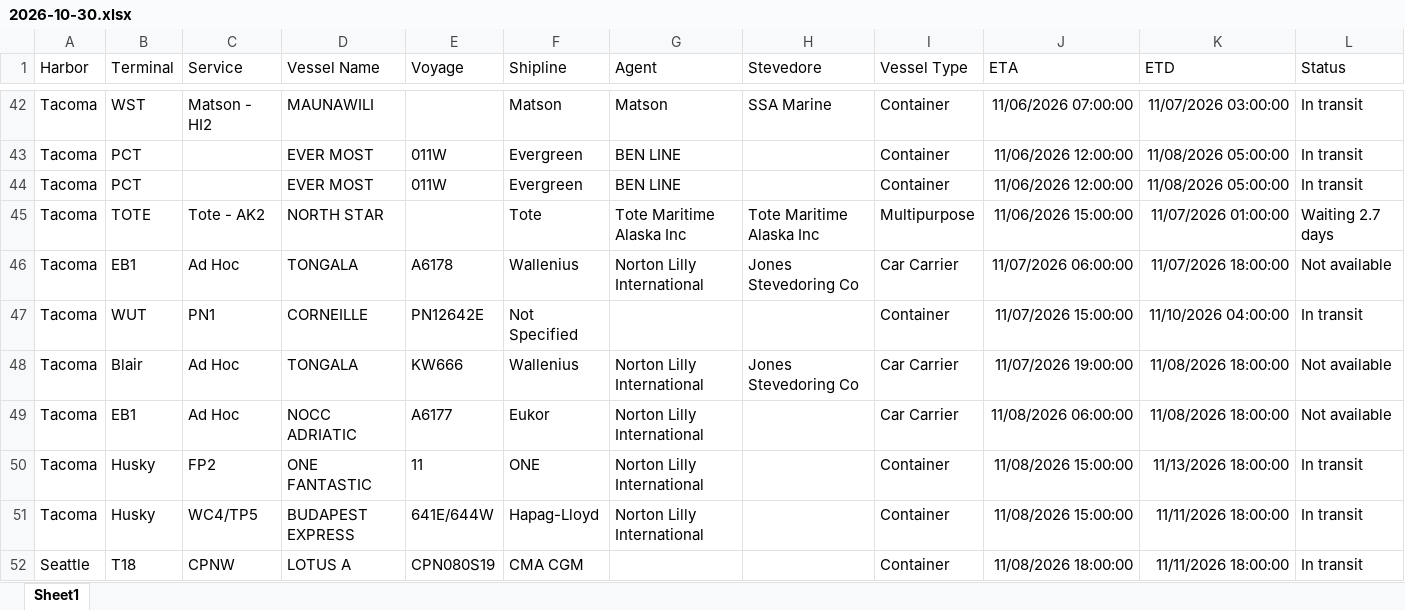
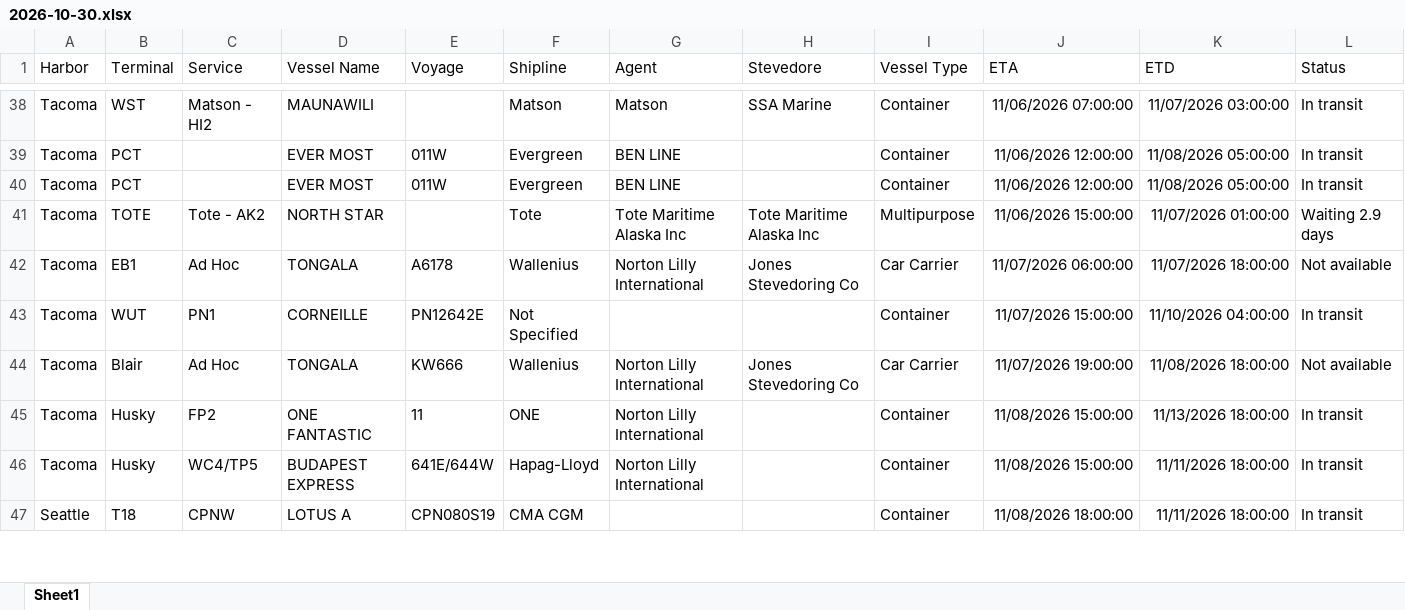
Before and after one commit to TheJoe1990/Ilwu, an Excel workbook: data/vessels/2026-10-30.xlsx, sheet Sheet1, drawn as a sheet; only a part is shown, gaps mark what is left out; values as stored, in another font and other column widths than the file's, no borders; table styles not drawn; removed rows and columns are numbered as before the commit, all else as after; the diff covers the shown part only; the diff names each change by its address in the sheet, - before the commit and + after, or states it on an @@ line.

```diff
--- a/data/vessels/2026-10-30.xlsx (sheet Sheet1)
+++ b/data/vessels/2026-10-30.xlsx (sheet Sheet1)
-L41 (Status): Waiting 2.7 days
+L41 (Status): Waiting 2.9 days
-row 49: Tacoma | EB1 | Ad Hoc | NOCC ADRIATIC | A6177 | Eukor | Norton Lilly International |  | Car Carrier | 11/08/2026 06:00:00 | 11/08/2026 18:00:00 | Not available
```
Also changed, not shown: 4 added rows, 7 removed rows, 1 moved row and 8 edited cells elsewhere in this sheet, 5 other files.
